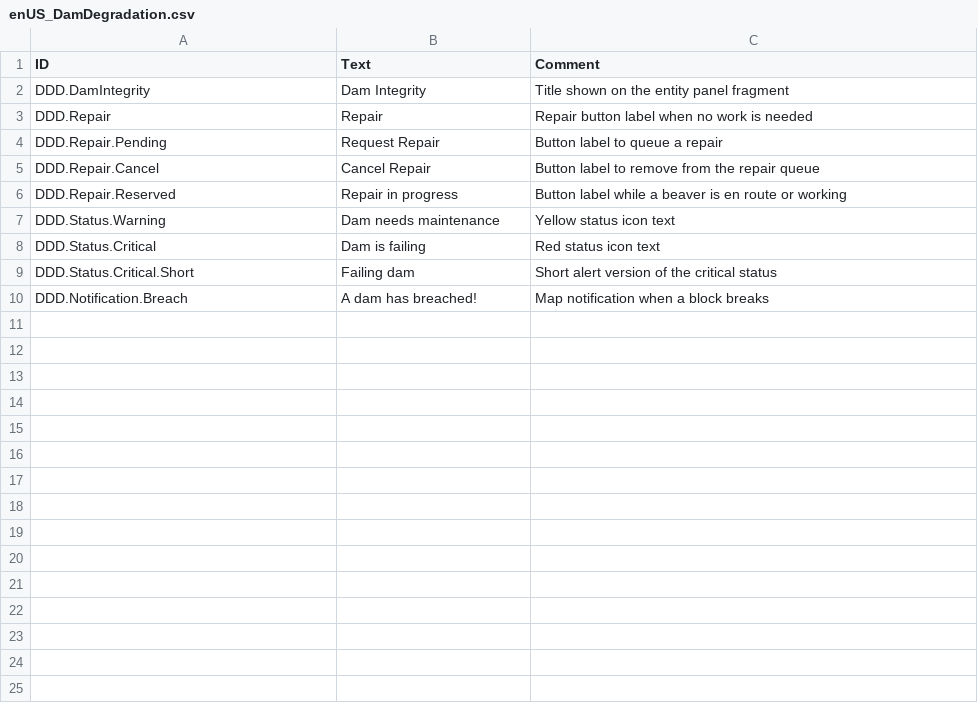
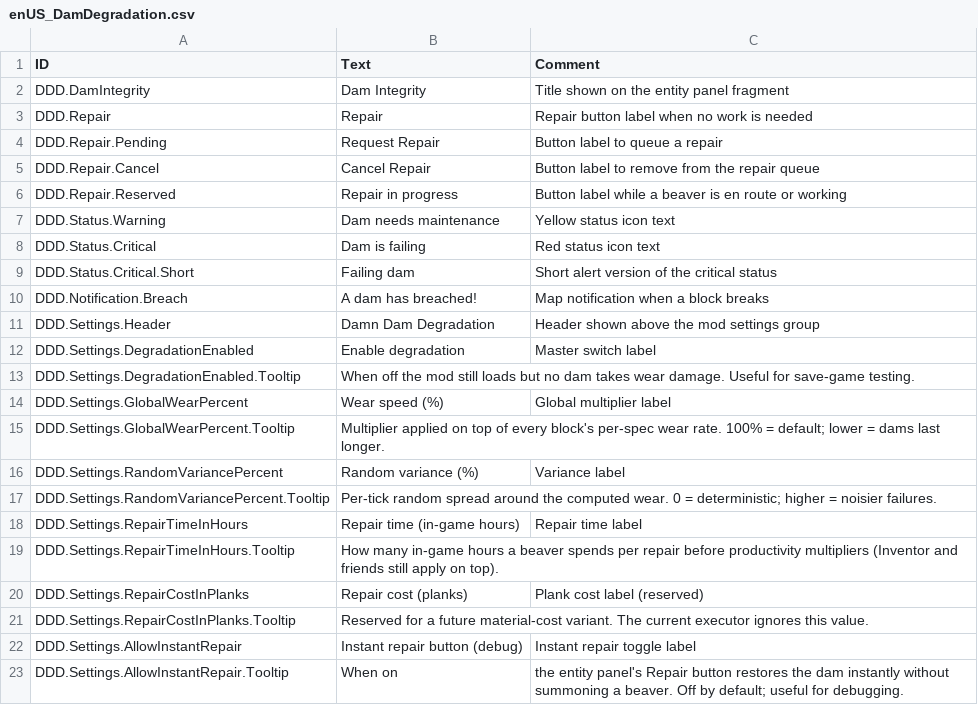
Before and after one commit to M3NN1/timberborn-modding, a CSV file: Assets/Mods/DamnDamDegradation/Data/Localizations/enUS_DamDegradation.csv, drawn as a sheet.

Commit message:
add settings via eMka ModSettings.

```diff
--- a/Assets/Mods/DamnDamDegradation/Data/Localizations/enUS_DamDegradation.csv
+++ b/Assets/Mods/DamnDamDegradation/Data/Localizations/enUS_DamDegradation.csv
@@ -10 +10,14 @@ DDD.Status.Critical.Short,Failing dam,Short alert version of the critical status
 DDD.Notification.Breach,A dam has breached!,Map notification when a block breaks
+DDD.Settings.Header,Damn Dam Degradation,Header shown above the mod settings group
+DDD.Settings.DegradationEnabled,Enable degradation,Master switch label
+DDD.Settings.DegradationEnabled.Tooltip,When off the mod still loads but no dam takes wear damage. Useful for save-game testing.,
+DDD.Settings.GlobalWearPercent,Wear speed (%),Global multiplier label
+DDD.Settings.GlobalWearPercent.Tooltip,Multiplier applied on top of every block's per-spec wear rate. 100% = default; lower = dams last longer.,
+DDD.Settings.RandomVariancePercent,Random variance (%),Variance label
+DDD.Settings.RandomVariancePercent.Tooltip,Per-tick random spread around the computed wear. 0 = deterministic; higher = noisier failures.,
+DDD.Settings.RepairTimeInHours,Repair time (in-game hours),Repair time label
+DDD.Settings.RepairTimeInHours.Tooltip,How many in-game hours a beaver spends per repair before productivity multipliers (Inventor and friends still apply on top).,
+DDD.Settings.RepairCostInPlanks,Repair cost (planks),Plank cost label (reserved)
+DDD.Settings.RepairCostInPlanks.Tooltip,Reserved for a future material-cost variant. The current executor ignores this value.,
+DDD.Settings.AllowInstantRepair,Instant repair button (debug),Instant repair toggle label
+DDD.Settings.AllowInstantRepair.Tooltip,When on, the entity panel's Repair button restores the dam instantly without summoning a beaver. Off by default; useful for debugging.
```
Also changed, not shown: 6 other files.
